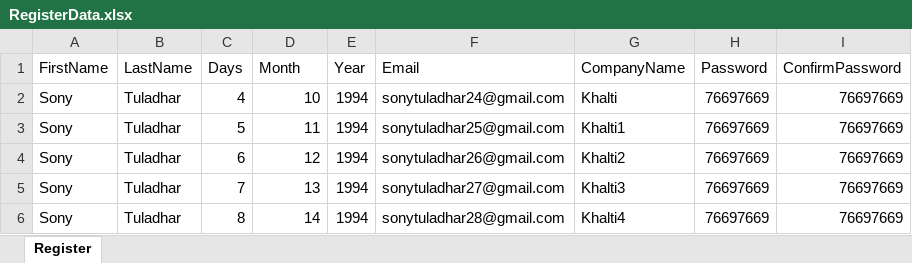
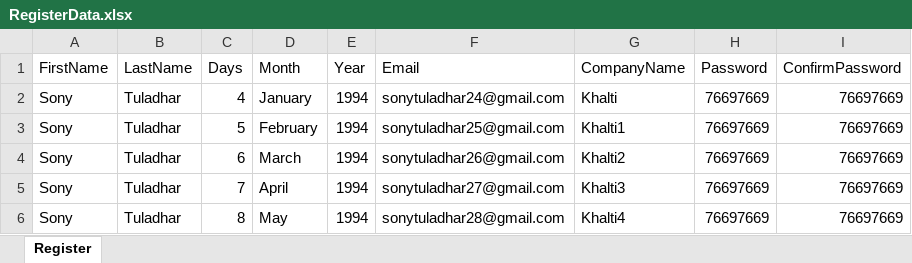
Before and after one commit to SonyTuladhar/SevaAutomation, an Excel workbook: excel/RegisterData.xlsx, sheet Register, drawn as a sheet; values as stored, in another font and other column widths than the file's, no borders; charts and pictures not drawn; the diff names each change by its address in the sheet, - before the commit and + after, or states it on an @@ line.

```diff
--- a/excel/RegisterData.xlsx (sheet Register)
+++ b/excel/RegisterData.xlsx (sheet Register)
-D2 (Month): 10
+D2 (Month): January
-D3 (Month): 11
+D3 (Month): February
-D4 (Month): 12
+D4 (Month): March
-D5 (Month): 13
+D5 (Month): April
-D6 (Month): 14
+D6 (Month): May
```
Also changed, not shown: excel/LoginData.xlsx, 18 other files.
